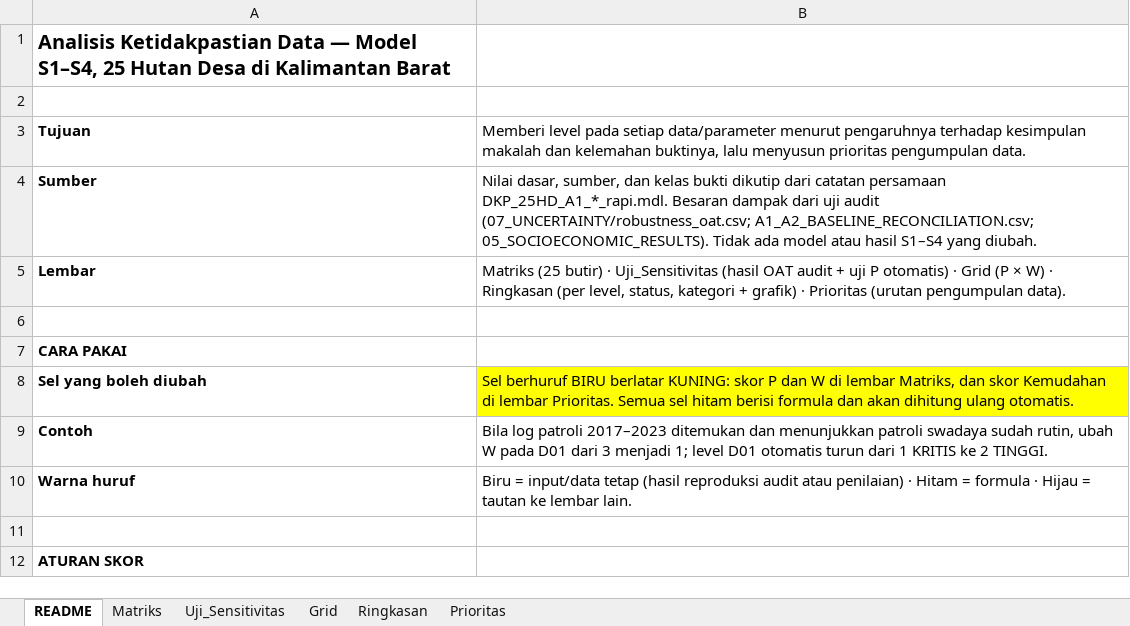
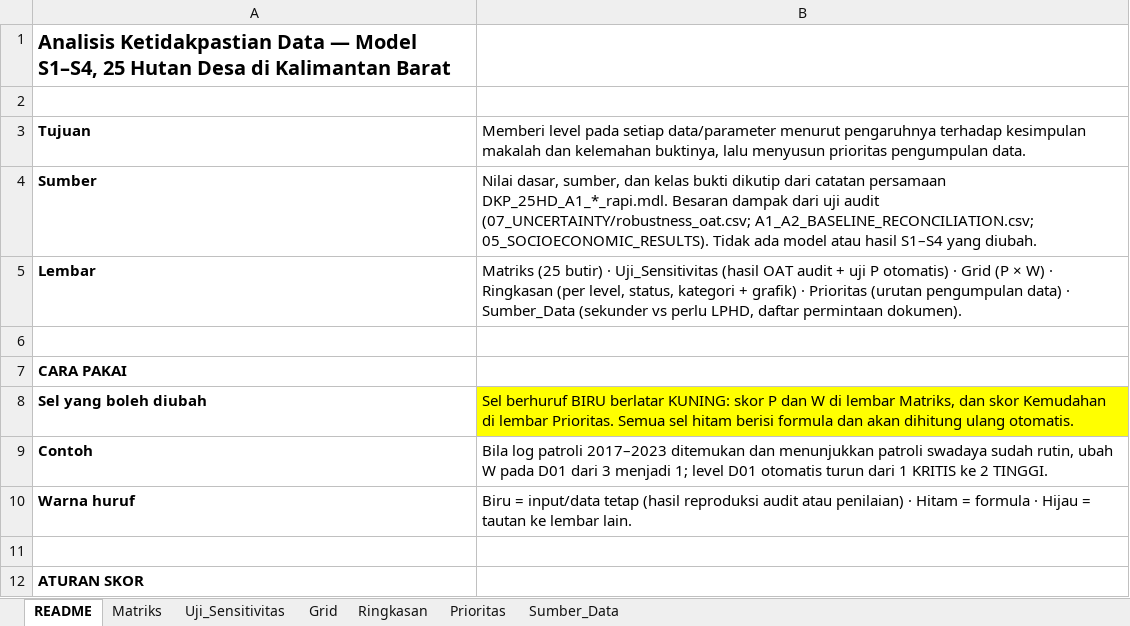
Before and after one commit to revoliaaa/revi, an Excel workbook: FINAL_RESEARCH_AUDIT_4SCENARIO/ANALISIS_KETIDAKPASTIAN_DATA.xlsx, sheet README, drawn as a sheet; only a part is shown; values as stored, in another font and other column widths than the file's, no borders; the diff names each change by its address in the sheet, - before the commit and + after, or states it on an @@ line.

```diff
--- a/FINAL_RESEARCH_AUDIT_4SCENARIO/ANALISIS_KETIDAKPASTIAN_DATA.xlsx (sheet README)
+++ b/FINAL_RESEARCH_AUDIT_4SCENARIO/ANALISIS_KETIDAKPASTIAN_DATA.xlsx (sheet README)
+sheet tab: Sumber_Data
-B5: …(urutan pengumpulan data).
+B5: …(urutan pengumpulan data) · Sumber_Data (sekunder vs perlu LPHD, daftar permintaan dokumen).
```
Also changed, not shown: 5 other files.
